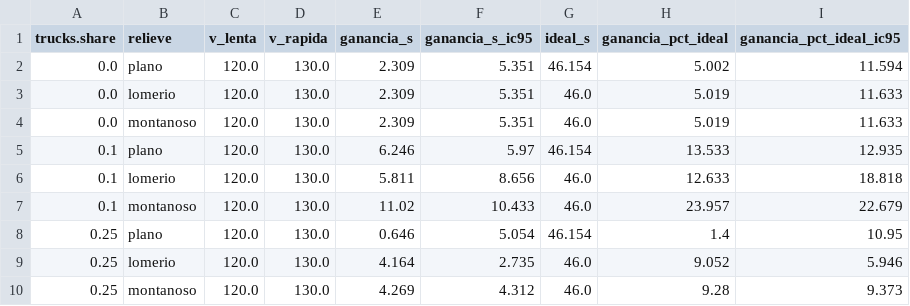
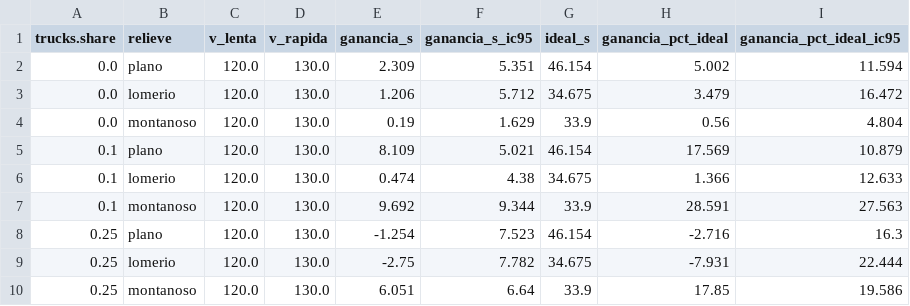
Before and after one commit to SFBlackMambo/Simulacion, a CSV file: docs/f3_ganancia_camiones_relieve.csv, drawn as a sheet.

```diff
--- a/docs/f3_ganancia_camiones_relieve.csv
+++ b/docs/f3_ganancia_camiones_relieve.csv
@@ -2,9 +2,9 @@ trucks.share,relieve,v_lenta,v_rapida,ganancia_s,ganancia_s_ic95,ideal_s,gananci
 0.0,plano,120.0,130.0,2.309,5.351,46.154,5.002,11.594
-0.0,lomerio,120.0,130.0,2.309,5.351,46.0,5.019,11.633
-0.0,montanoso,120.0,130.0,2.309,5.351,46.0,5.019,11.633
-0.1,plano,120.0,130.0,6.246,5.97,46.154,13.533,12.935
-0.1,lomerio,120.0,130.0,5.811,8.656,46.0,12.633,18.818
-0.1,montanoso,120.0,130.0,11.02,10.433,46.0,23.957,22.679
-0.25,plano,120.0,130.0,0.646,5.054,46.154,1.4,10.95
-0.25,lomerio,120.0,130.0,4.164,2.735,46.0,9.052,5.946
-0.25,montanoso,120.0,130.0,4.269,4.312,46.0,9.28,9.373
+0.0,lomerio,120.0,130.0,1.206,5.712,34.675,3.479,16.472
+0.0,montanoso,120.0,130.0,0.19,1.629,33.9,0.56,4.804
+0.1,plano,120.0,130.0,8.109,5.021,46.154,17.569,10.879
+0.1,lomerio,120.0,130.0,0.474,4.38,34.675,1.366,12.633
+0.1,montanoso,120.0,130.0,9.692,9.344,33.9,28.591,27.563
+0.25,plano,120.0,130.0,-1.254,7.523,46.154,-2.716,16.3
+0.25,lomerio,120.0,130.0,-2.75,7.782,34.675,-7.931,22.444
+0.25,montanoso,120.0,130.0,6.051,6.64,33.9,17.85,19.586
```
Also changed, not shown: docs/descomposicion_realista.csv, docs/f3_fondo_camiones_relieve.csv, 7 other files.
